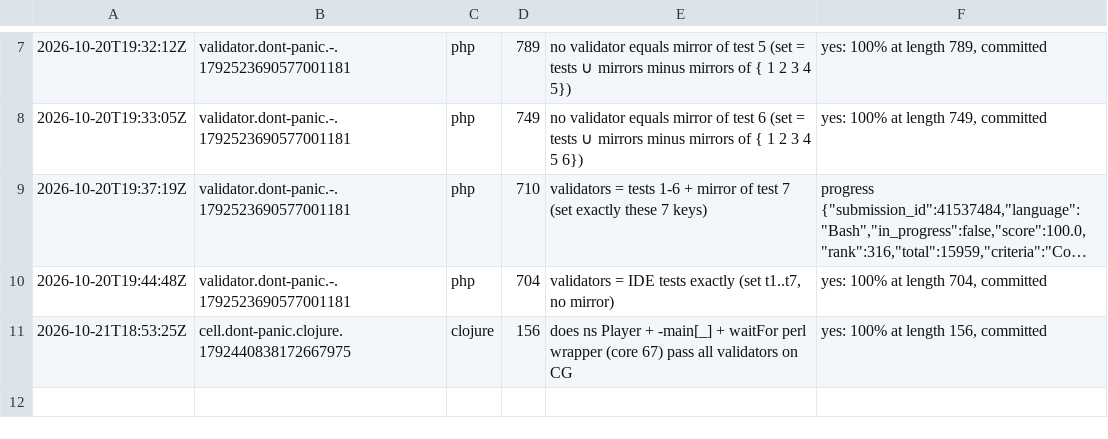
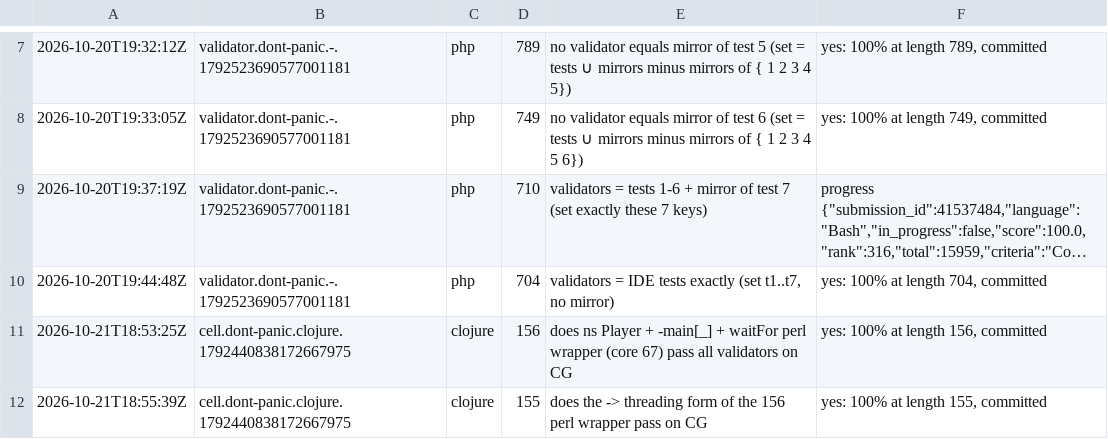
Before and after one commit to Alexdelia/puzzle, a TSV file: codingame/codegolf/puzzle/dont-panic/probe/probes.tsv, drawn as a sheet; only a part is shown, gaps mark what is left out; long unchanged cells end in ….

Commit message:
chore(golf): probes dont-panic

```diff
--- a/codingame/codegolf/puzzle/dont-panic/probe/probes.tsv
+++ b/codingame/codegolf/puzzle/dont-panic/probe/probes.tsv
@@ -11 +11,2 @@
 2026-10-21T18:53:25Z	cell.dont-panic.clojure.1792440838172667975	clojure	156	does ns Player + -main[_] + waitFor perl wrapper (core 67) pass all validators on CG	yes: 100% at length 156, committed
+2026-10-21T18:55:39Z	cell.dont-panic.clojure.1792440838172667975	clojure	155	does the -> threading form of the 156 perl wrapper pass on CG	yes: 100% at length 155, committed
```
Also changed, not shown: 1 other file.
